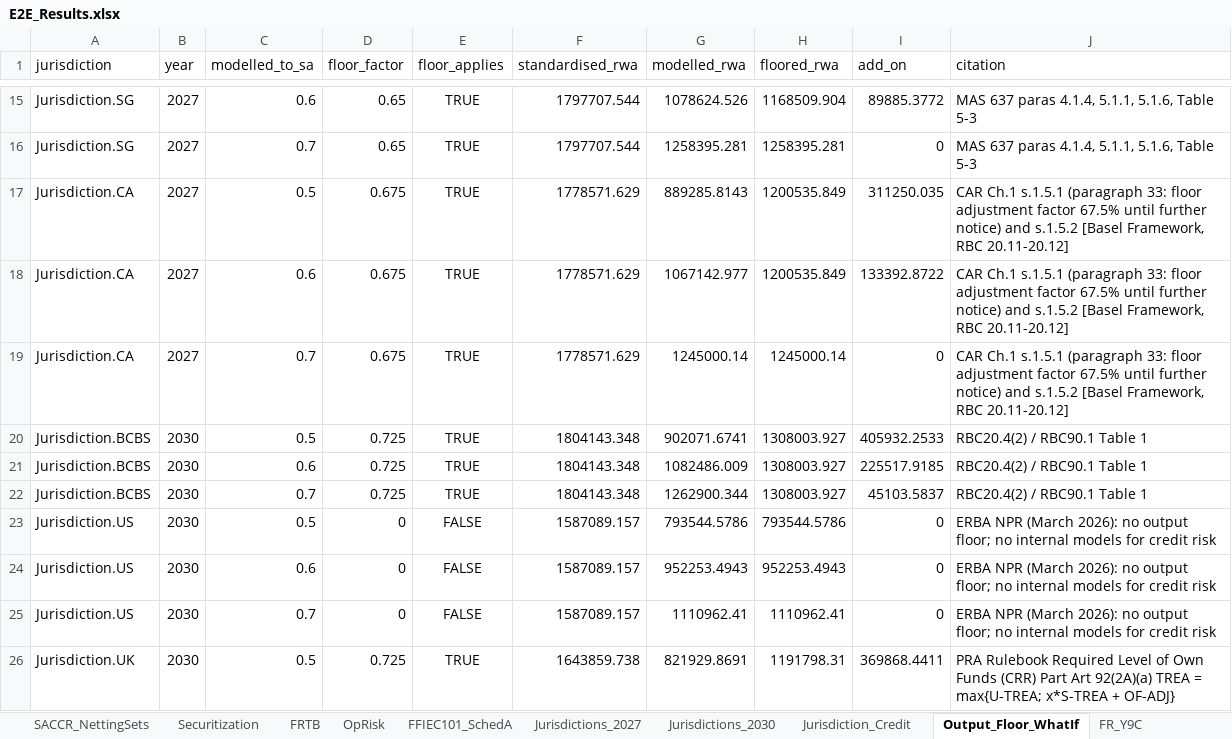
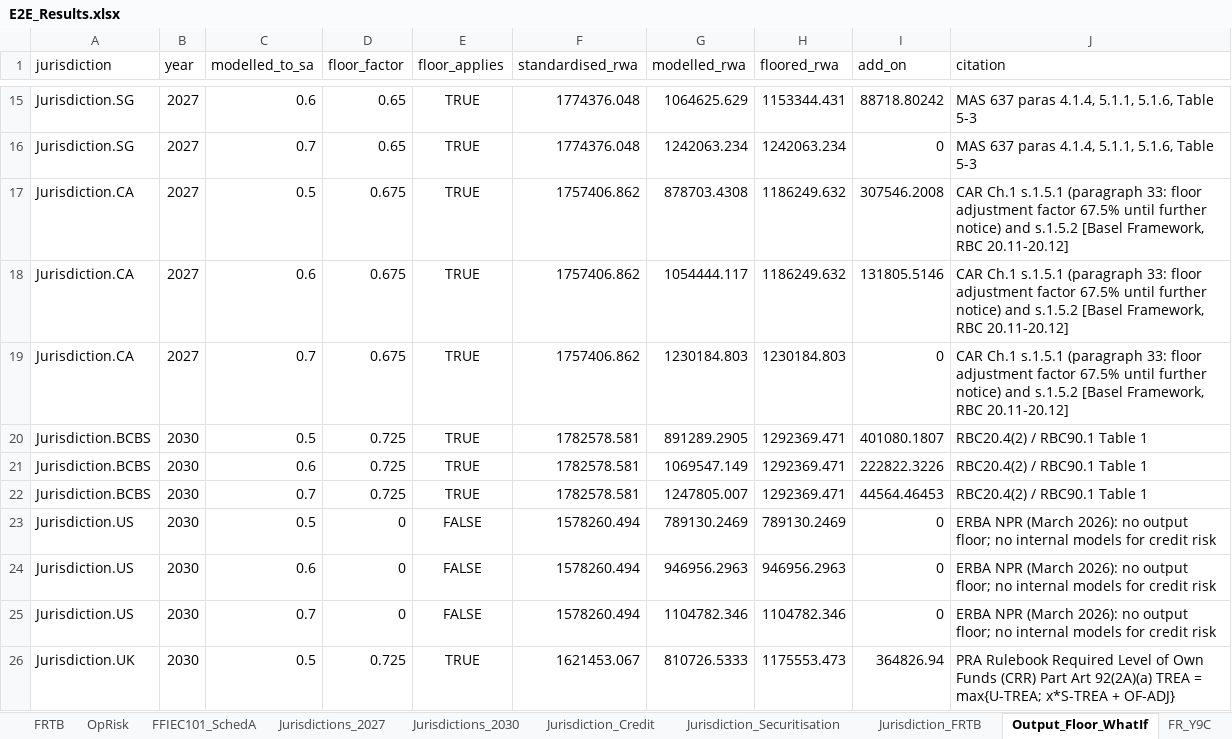
Before and after one commit to ankitjha67/BASEL-III-Endgame, an Excel workbook: output/reports/e2e/E2E_Results.xlsx, sheet Output_Floor_WhatIf, drawn as a sheet; only a part is shown, gaps mark what is left out; values as stored, in another font and other column widths than the file's, no borders; the diff covers the shown part only; the diff names each change by its address in the sheet, - before the commit and + after, or states it on an @@ line.

```diff
--- a/output/reports/e2e/E2E_Results.xlsx (sheet Output_Floor_WhatIf)
+++ b/output/reports/e2e/E2E_Results.xlsx (sheet Output_Floor_WhatIf)
+sheet tab: Jurisdiction_Securitisation
+sheet tab: Jurisdiction_FRTB
-F15:F16 (standardised_rwa): 1797707.544
+F15:F16 (standardised_rwa): 1774376.048
-G15 (modelled_rwa): 1078624.526
+G15 (modelled_rwa): 1064625.629
-H15 (floored_rwa): 1168509.904
+H15 (floored_rwa): 1153344.431
-I15 (add_on): 89885.3772
+I15 (add_on): 88718.80242
-G16 (modelled_rwa): 1258395.281
+G16 (modelled_rwa): 1242063.234
-H16 (floored_rwa): 1258395.281
+H16 (floored_rwa): 1242063.234
-F17:F19 (standardised_rwa): 1778571.629
+F17:F19 (standardised_rwa): 1757406.862
-G17 (modelled_rwa): 889285.8143
+G17 (modelled_rwa): 878703.4308
-H17:H18 (floored_rwa): 1200535.849
+H17:H18 (floored_rwa): 1186249.632
-I17 (add_on): 311250.035
+I17 (add_on): 307546.2008
-G18 (modelled_rwa): 1067142.977
+G18 (modelled_rwa): 1054444.117
-I18 (add_on): 133392.8722
+I18 (add_on): 131805.5146
-G19 (modelled_rwa): 1245000.14
+G19 (modelled_rwa): 1230184.803
-H19 (floored_rwa): 1245000.14
+H19 (floored_rwa): 1230184.803
-F20:F22 (standardised_rwa): 1804143.348
+F20:F22 (standardised_rwa): 1782578.581
-G20 (modelled_rwa): 902071.6741
+G20 (modelled_rwa): 891289.2905
-H20:H22 (floored_rwa): 1308003.927
+H20:H22 (floored_rwa): 1292369.471
-I20 (add_on): 405932.2533
+I20 (add_on): 401080.1807
-G21 (modelled_rwa): 1082486.009
+G21 (modelled_rwa): 1069547.149
-I21 (add_on): 225517.9185
+I21 (add_on): 222822.3226
-G22 (modelled_rwa): 1262900.344
+G22 (modelled_rwa): 1247805.007
-I22 (add_on): 45103.5837
+I22 (add_on): 44564.46453
-F23:F25 (standardised_rwa): 1587089.157
+F23:F25 (standardised_rwa): 1578260.494
-G23 (modelled_rwa): 793544.5786
+G23 (modelled_rwa): 789130.2469
-H23 (floored_rwa): 793544.5786
+H23 (floored_rwa): 789130.2469
-G24 (modelled_rwa): 952253.4943
+G24 (modelled_rwa): 946956.2963
-H24 (floored_rwa): 952253.4943
+H24 (floored_rwa): 946956.2963
-G25 (modelled_rwa): 1110962.41
+G25 (modelled_rwa): 1104782.346
-H25 (floored_rwa): 1110962.41
+H25 (floored_rwa): 1104782.346
-F26 (standardised_rwa): 1643859.738
+F26 (standardised_rwa): 1621453.067
-G26 (modelled_rwa): 821929.8691
+G26 (modelled_rwa): 810726.5333
-H26 (floored_rwa): 1191798.31
+H26 (floored_rwa): 1175553.473
-I26 (add_on): 369868.4411
+I26 (add_on): 364826.94
```
Also changed, not shown: 87 edited cells elsewhere in this sheet, sheet Jurisdictions_2027, sheet Jurisdictions_2030, sheet Securitization, sheet Checks, sheet FRTB, sheet Smoke_Tests, 4 more sheets, 7 other files.
